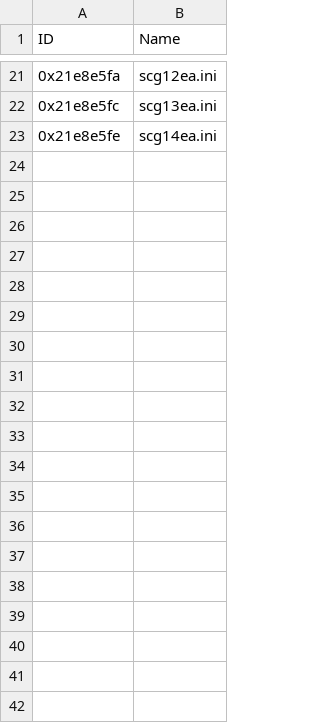
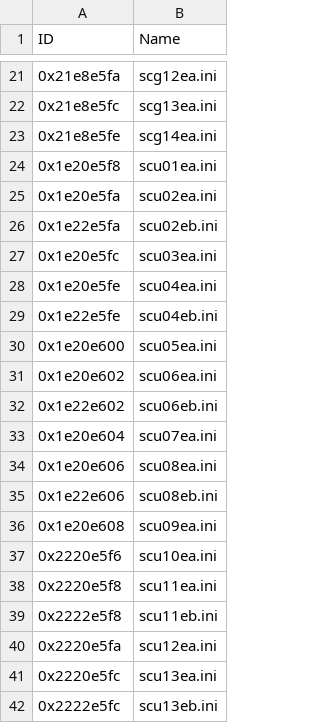
Before and after one commit to ultraq/redhorizon, a CSV file: redhorizon-explorer/source/nz/net/ultraq/redhorizon/explorer/mixdata/ra-missions.csv, drawn as a sheet; only a part is shown, gaps mark what is left out; the diff covers the shown part only.

```diff
--- a/redhorizon-explorer/source/nz/net/ultraq/redhorizon/explorer/mixdata/ra-missions.csv
+++ b/redhorizon-explorer/source/nz/net/ultraq/redhorizon/explorer/mixdata/ra-missions.csv
@@ -23 +23,20 @@ ID,Name
 0x21e8e5fe,scg14ea.ini
+0x1e20e5f8,scu01ea.ini
+0x1e20e5fa,scu02ea.ini
+0x1e22e5fa,scu02eb.ini
+0x1e20e5fc,scu03ea.ini
+0x1e20e5fe,scu04ea.ini
+0x1e22e5fe,scu04eb.ini
+0x1e20e600,scu05ea.ini
+0x1e20e602,scu06ea.ini
+0x1e22e602,scu06eb.ini
+0x1e20e604,scu07ea.ini
+0x1e20e606,scu08ea.ini
+0x1e22e606,scu08eb.ini
+0x1e20e608,scu09ea.ini
+0x2220e5f6,scu10ea.ini
+0x2220e5f8,scu11ea.ini
+0x2222e5f8,scu11eb.ini
+0x2220e5fa,scu12ea.ini
+0x2220e5fc,scu13ea.ini
+0x2222e5fc,scu13eb.ini
```
Also changed, not shown: 53 added rows elsewhere in this file.
